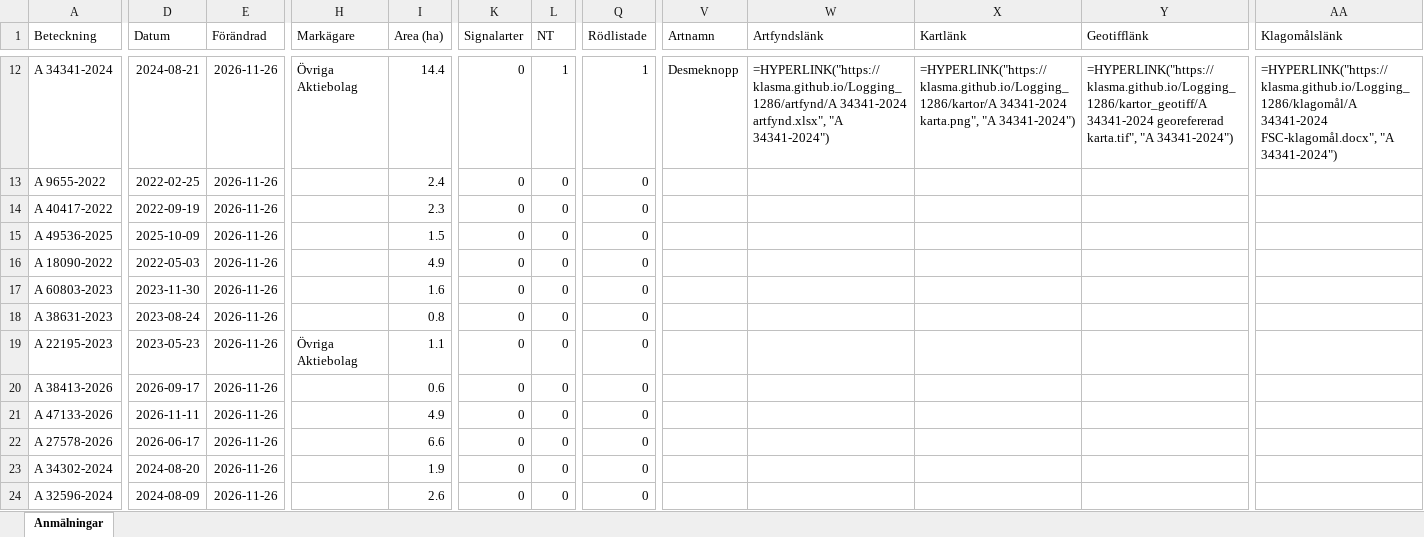
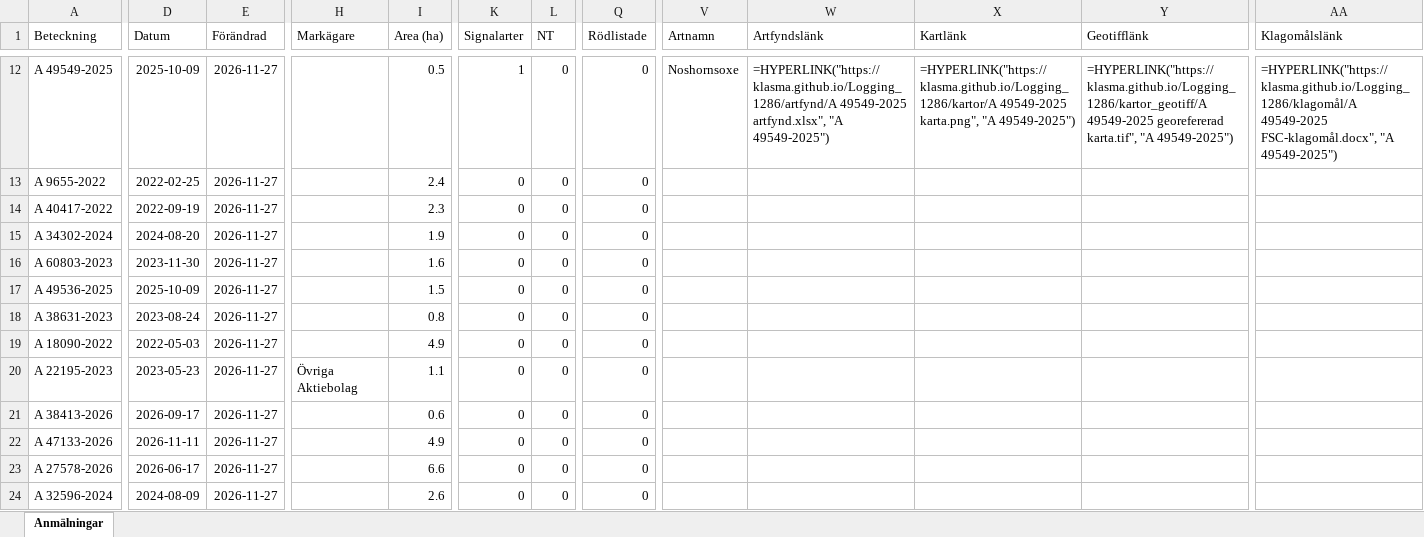
Before and after one commit to klasma/Logging_1286, an Excel workbook: Översikt YSTAD.xlsx, sheet Anmälningar, drawn as a sheet; only a part is shown, gaps mark what is left out; values as stored, in another font and other column widths than the file's, no borders; formulas without a stored value are shown as written; removed rows and columns are numbered as before the commit, all else as after; rows hold the shown columns only; the diff covers the shown part only; the diff names each change by its address in the sheet, - before the commit and + after, or states it on an @@ line.

```diff
--- a/Översikt YSTAD.xlsx (sheet Anmälningar)
+++ b/Översikt YSTAD.xlsx (sheet Anmälningar)
-A12 (Beteckning): A 34341-2024
+A12 (Beteckning): A 49549-2025
-D12 (Datum): 2024-08-21
+D12 (Datum): 2025-10-09
-E12:E15 (Förändrad): 2026-11-26
+E12:E15 (Förändrad): 2026-11-27
-H12 (Markägare): Övriga Aktiebolag
+H12 (Markägare): (empty)
-I12 (Area (ha)): 14.4
+I12 (Area (ha)): 0.5
-K12 (Signalarter): 0
+K12 (Signalarter): 1
-L12 (NT): 1
+L12 (NT): 0
-Q12 (Rödlistade): 1
+Q12 (Rödlistade): 0
-V12 (Artnamn): Desmeknopp
+V12 (Artnamn): Noshornsoxe
-W12 (Artfyndslänk): =HYPERLINK("https://klasma.github.io/Logging_1286/artfynd/A 34341-2024 artfynd.xlsx", "A 34341-2024")
+W12 (Artfyndslänk): =HYPERLINK("https://klasma.github.io/Logging_1286/artfynd/A 49549-2025 artfynd.xlsx", "A 49549-2025")
-X12 (Kartlänk): =HYPERLINK("https://klasma.github.io/Logging_1286/kartor/A 34341-2024 karta.png", "A 34341-2024")
+X12 (Kartlänk): =HYPERLINK("https://klasma.github.io/Logging_1286/kartor/A 49549-2025 karta.png", "A 49549-2025")
-Y12 (Geotifflänk): =HYPERLINK("https://klasma.github.io/Logging_1286/kartor_geotiff/A 34341-2024 georefererad karta.tif", "A 34341-2024")
+Y12 (Geotifflänk): =HYPERLINK("https://klasma.github.io/Logging_1286/kartor_geotiff/A 49549-2025 georefererad karta.tif", "A 49549-2025")
-AA12 (Klagomålslänk): =HYPERLINK("https://klasma.github.io/Logging_1286/klagomål/A 34341-2024 FSC-klagomål.docx", "A 34341-2024")
+AA12 (Klagomålslänk): =HYPERLINK("https://klasma.github.io/Logging_1286/klagomål/A 49549-2025 FSC-klagomål.docx", "A 49549-2025")
-A15 (Beteckning): A 49536-2025
+A15 (Beteckning): A 34302-2024
-D15 (Datum): 2025-10-09
+D15 (Datum): 2024-08-20
-I15 (Area (ha)): 1.5
+I15 (Area (ha)): 1.9
-row 16: A 18090-2022 | 2022-05-03 | 2026-11-26 |  | 4.9 | 0 | 0 | 0
-E16 (Förändrad): 2026-11-26
+E16 (Förändrad): 2026-11-27
+row 17: A 49536-2025 | 2025-10-09 | 2026-11-27 |  | 1.5 | 0 | 0 | 0
-E18 (Förändrad): 2026-11-26
+E18 (Förändrad): 2026-11-27
+row 19: A 18090-2022 | 2022-05-03 | 2026-11-27 |  | 4.9 | 0 | 0 | 0
-E20:E23 (Förändrad): 2026-11-26
+E20:E23 (Förändrad): 2026-11-27
-row 23: A 34302-2024 | 2024-08-20 | 2026-11-26 |  | 1.9 | 0 | 0 | 0
-E24 (Förändrad): 2026-11-26
+E24 (Förändrad): 2026-11-27
```
Also changed, not shown: 2 added rows, 2 removed rows and 26 edited cells elsewhere in this sheet, artfynd/A 13766-2023 artfynd.xlsx, artfynd/A 3253-2025 artfynd.xlsx, 54 other files.
